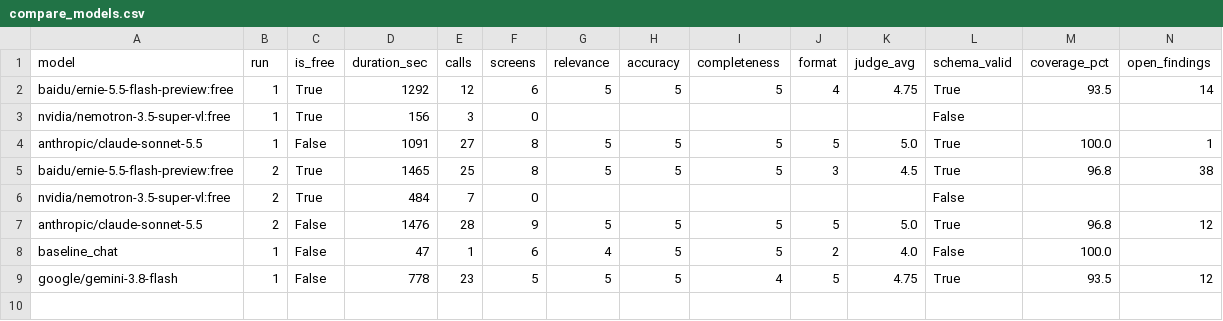
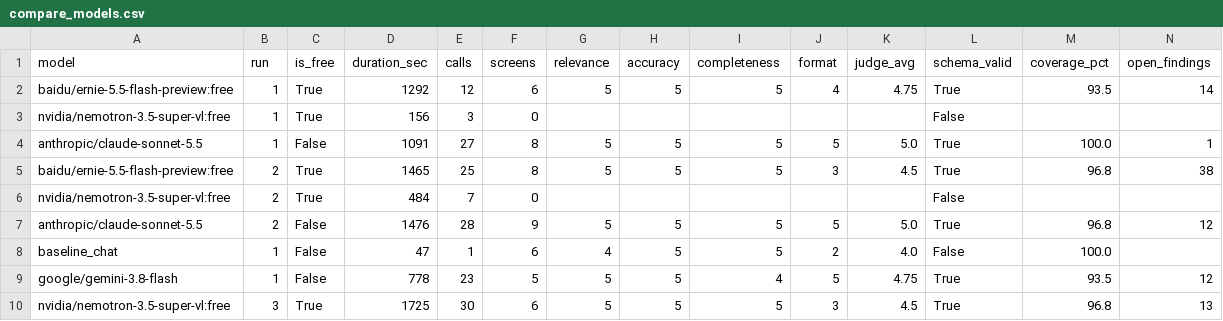
Before and after one commit to Rinat-B/lomda-agent, a CSV file: evals/results/compare_models.csv, drawn as a sheet; only a part is shown; rows hold the shown columns only; the diff names each change by its address in the sheet, - before the commit and + after, or states it on an @@ line.

```diff
--- a/evals/results/compare_models.csv
+++ b/evals/results/compare_models.csv
+row 10: nvidia/nemotron-3.5-super-vl:free | 3 | True | 1725 | 30 | 6 | 5 | 5 | 5 | 3 | 4.5 | True | 96.8 | 13
```
Also changed, not shown: 11 other files.
